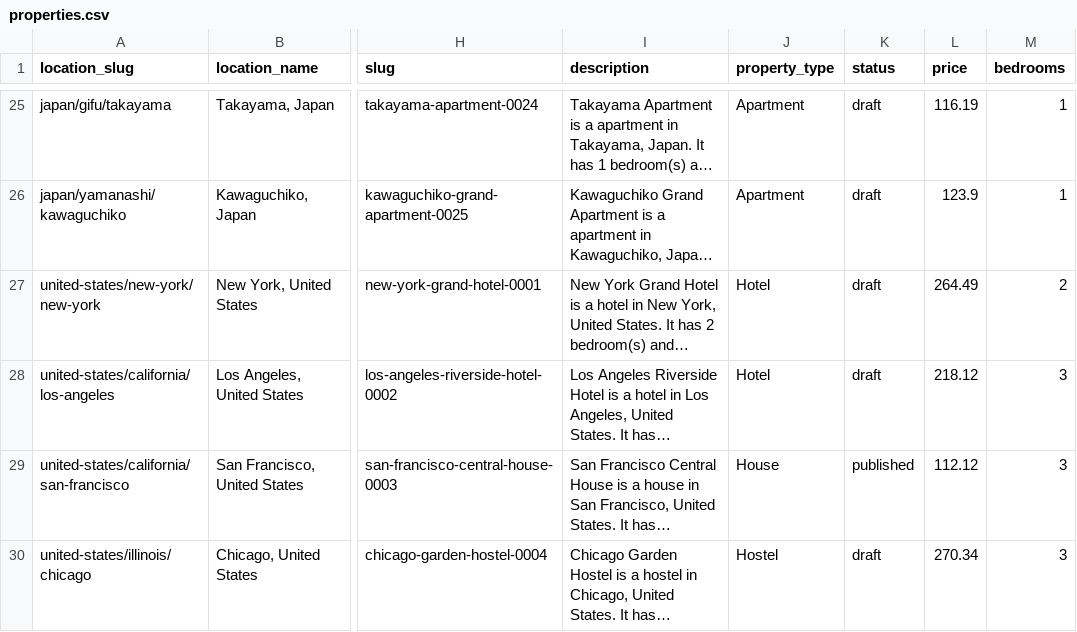
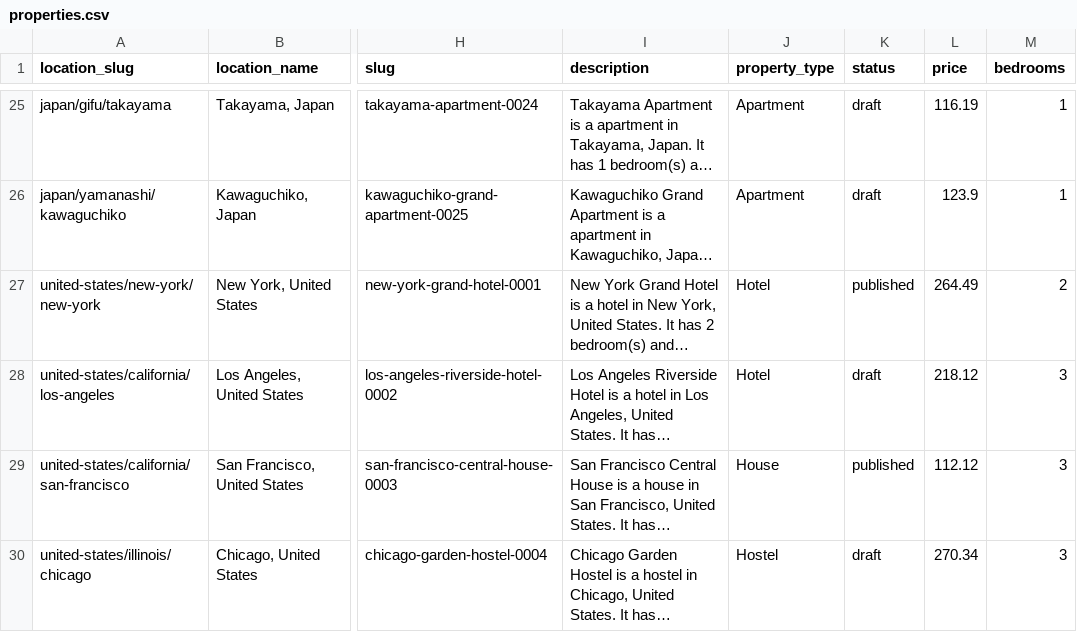
Before and after one commit to NadiaAmir-90/property-finder-django, a CSV file: data/properties.csv, drawn as a sheet; only a part is shown, gaps mark what is left out; long unchanged cells end in …; the diff names each change by its address in the sheet, - before the commit and + after, or states it on an @@ line.

Commit message:
Update the NEw York Status=draft to status=publised for finding nearby property

```diff
--- a/data/properties.csv
+++ b/data/properties.csv
-K27 (status): draft
+K27 (status): published
```
